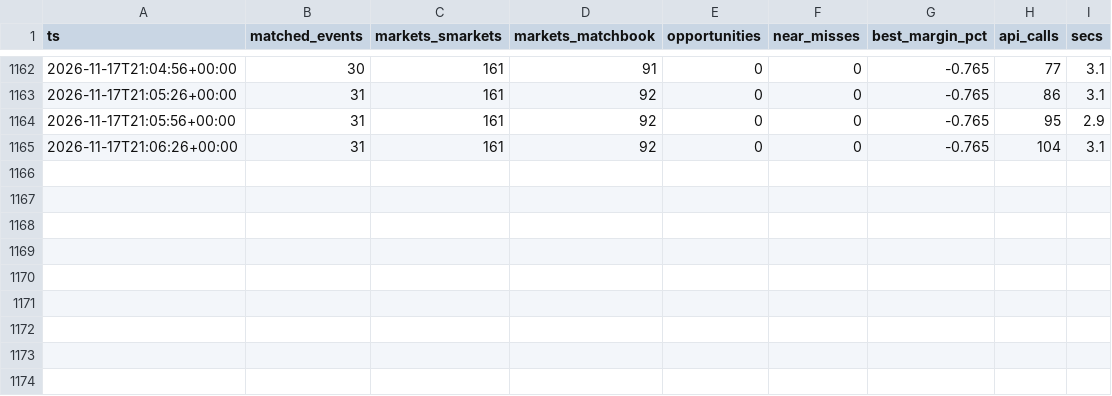
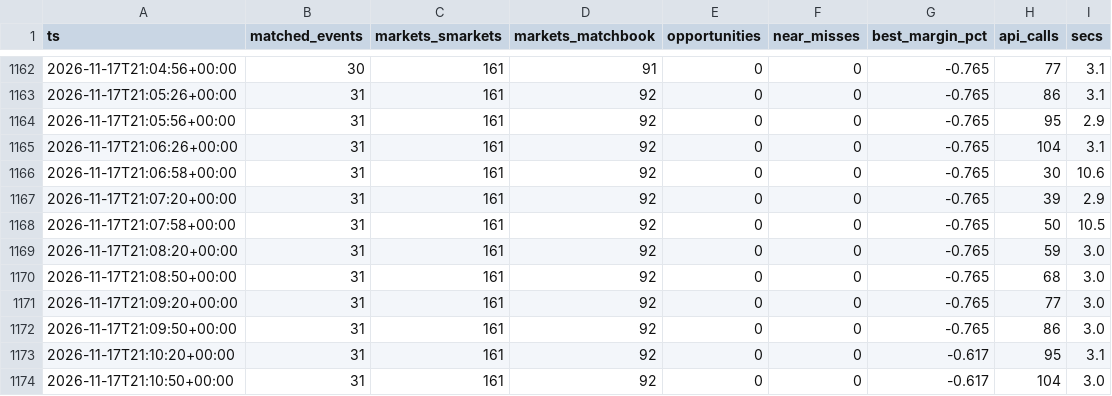
Before and after one commit to scriptmunkee/exchange-arb-scanner, a CSV file: data/scans-2026-11.csv, drawn as a sheet; only a part is shown, gaps mark what is left out.

Commit message:
scan 2026-11-17T21:10Z

```diff
--- a/data/scans-2026-11.csv
+++ b/data/scans-2026-11.csv
@@ -1165 +1165,10 @@ ts,matched_events,markets_smarkets,markets_matchbook,opportunities,near_misses,b
 2026-11-17T21:06:26+00:00,31,161,92,0,0,-0.765,104,3.1
+2026-11-17T21:06:58+00:00,31,161,92,0,0,-0.765,30,10.6
+2026-11-17T21:07:20+00:00,31,161,92,0,0,-0.765,39,2.9
+2026-11-17T21:07:58+00:00,31,161,92,0,0,-0.765,50,10.5
+2026-11-17T21:08:20+00:00,31,161,92,0,0,-0.765,59,3.0
+2026-11-17T21:08:50+00:00,31,161,92,0,0,-0.765,68,3.0
+2026-11-17T21:09:20+00:00,31,161,92,0,0,-0.765,77,3.0
+2026-11-17T21:09:50+00:00,31,161,92,0,0,-0.765,86,3.0
+2026-11-17T21:10:20+00:00,31,161,92,0,0,-0.617,95,3.1
+2026-11-17T21:10:50+00:00,31,161,92,0,0,-0.617,104,3.0
```
